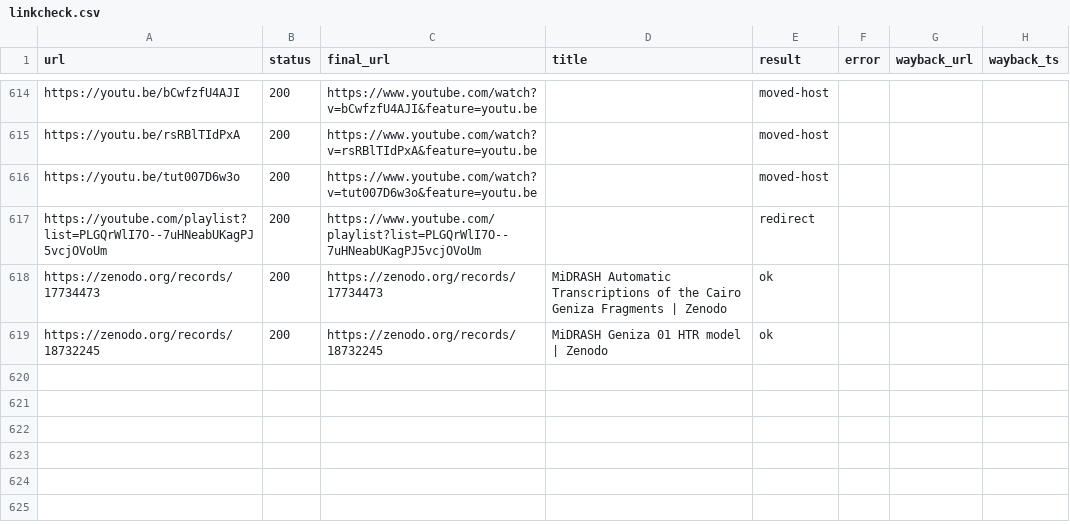
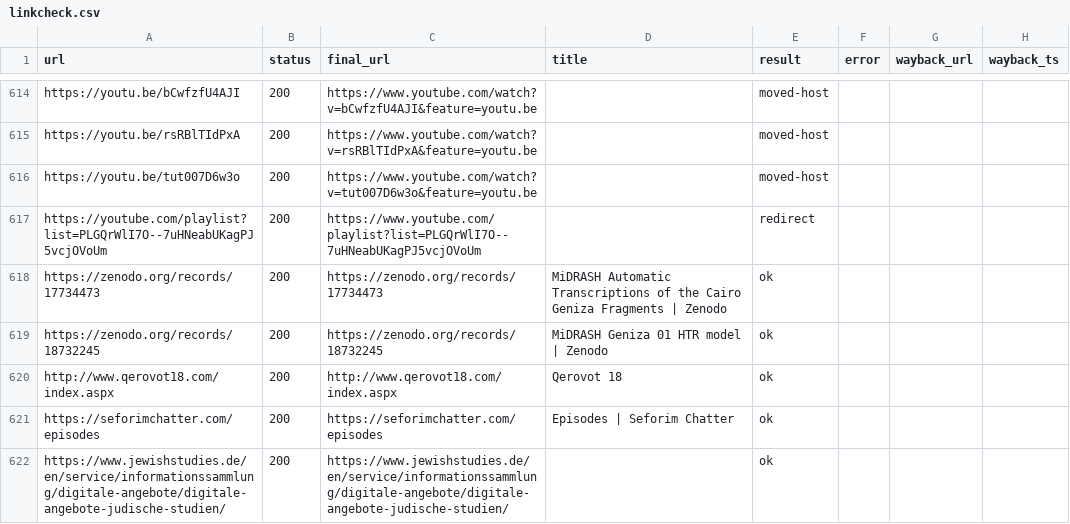
Before and after one commit to EzraBrand/jewish-online-resources, a CSV file: data/linkcheck.csv, drawn as a sheet; only a part is shown, gaps mark what is left out.

```diff
--- a/data/linkcheck.csv
+++ b/data/linkcheck.csv
@@ -619 +619,4 @@ https://zenodo.org/records/17734473,200,https://zenodo.org/records/17734473,MiDR
 https://zenodo.org/records/18732245,200,https://zenodo.org/records/18732245,MiDRASH Geniza 01 HTR model | Zenodo,ok,,,
+http://www.qerovot18.com/index.aspx,200,http://www.qerovot18.com/index.aspx,Qerovot 18,ok,,,
+https://seforimchatter.com/episodes,200,https://seforimchatter.com/episodes,Episodes | Seforim Chatter,ok,,,
+https://www.jewishstudies.de/en/service/informationssammlung/digitale-angebote/digitale-angebote-judische-studien/,200,https://www.jewishstudies.de/en/service/informationssammlung/digitale-angebote/digitale-angebote-judische-studien/,,ok,,,
```
Also changed, not shown: 14 other files.
